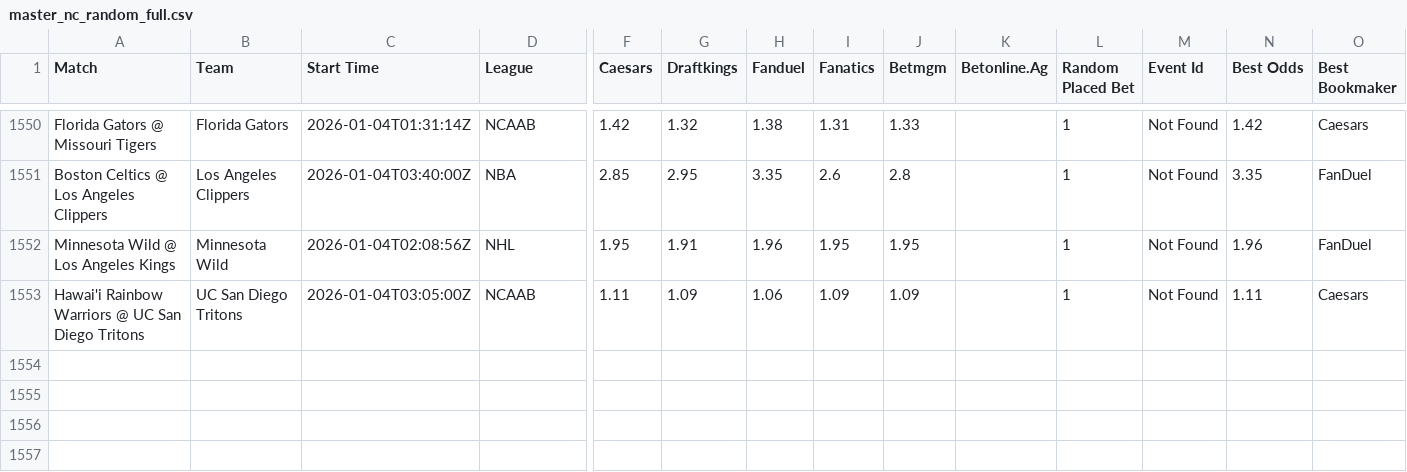
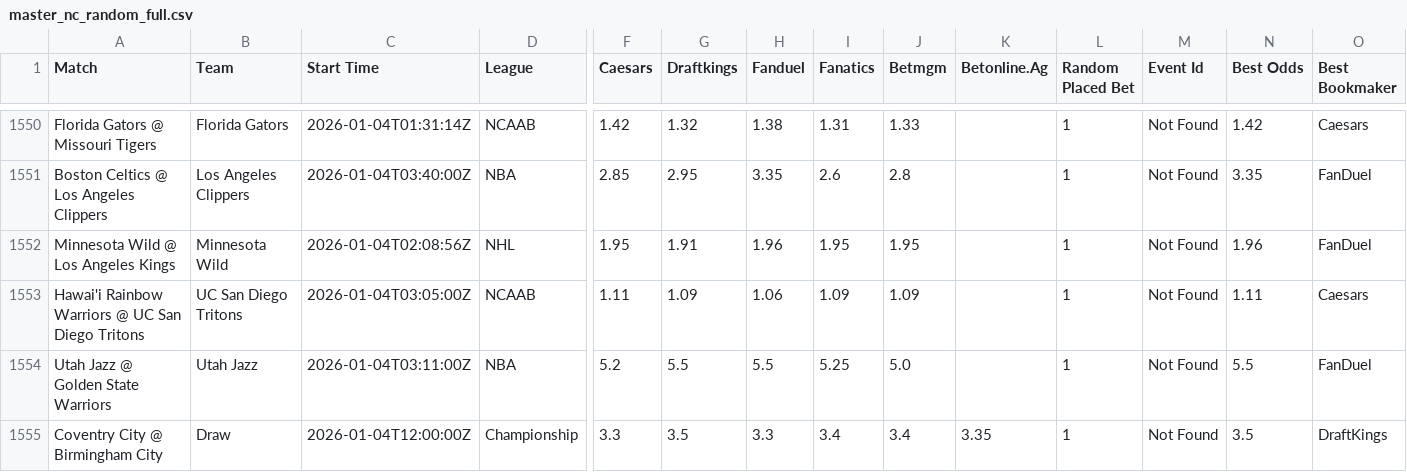
Before and after one commit to aqsmith02/paper-betting-tracker, a CSV file: data/master_nc_random_full.csv, drawn as a sheet; only a part is shown, gaps mark what is left out; rows hold the shown columns only; the diff names each change by its address in the sheet, - before the commit and + after, or states it on an @@ line.

```diff
--- a/data/master_nc_random_full.csv
+++ b/data/master_nc_random_full.csv
+row 1554: Utah Jazz @ Golden State Warriors | Utah Jazz | 2026-01-04T03:11:00Z | NBA | 5.2 | 5.5 | 5.5 | 5.25 | 5.0 |  | 1 | Not Found | 5.5 | FanDuel
+row 1555: Coventry City @ Birmingham City | Draw | 2026-01-04T12:00:00Z | Championship | 3.3 | 3.5 | 3.3 | 3.4 | 3.4 | 3.35 | 1 | Not Found | 3.5 | DraftKings
```
Also changed, not shown: data/master_nc_random_bets.csv.
